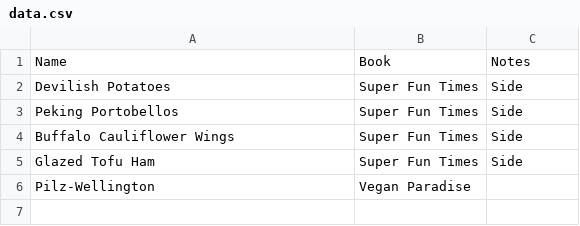
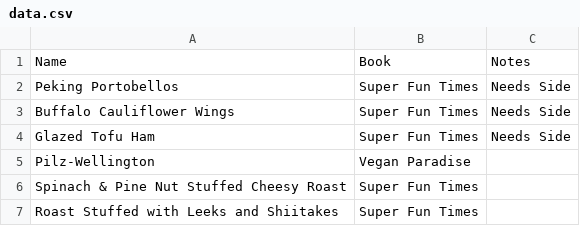
Before and after one commit to nikitaDanilenko/nikitaDanilenko.github.io, a CSV file: food/special/data.csv, drawn as a sheet.

```diff
--- a/food/special/data.csv
+++ b/food/special/data.csv
@@ -1,6 +1,7 @@
 Name, Book, Notes
-Devilish Potatoes, Super Fun Times, Side
-Peking Portobellos, Super Fun Times, Side
-Buffalo Cauliflower Wings, Super Fun Times, Side
-Glazed Tofu Ham, Super Fun Times, Side
+Peking Portobellos, Super Fun Times, Needs Side
+Buffalo Cauliflower Wings, Super Fun Times, Needs Side
+Glazed Tofu Ham, Super Fun Times, Needs Side
 Pilz-Wellington, Vegan Paradise,
+Spinach & Pine Nut Stuffed Cheesy Roast, Super Fun Times,
+Roast Stuffed with Leeks and Shiitakes, Super Fun Times,
```
Also changed, not shown: food/regular/data.csv, 5 other files.
